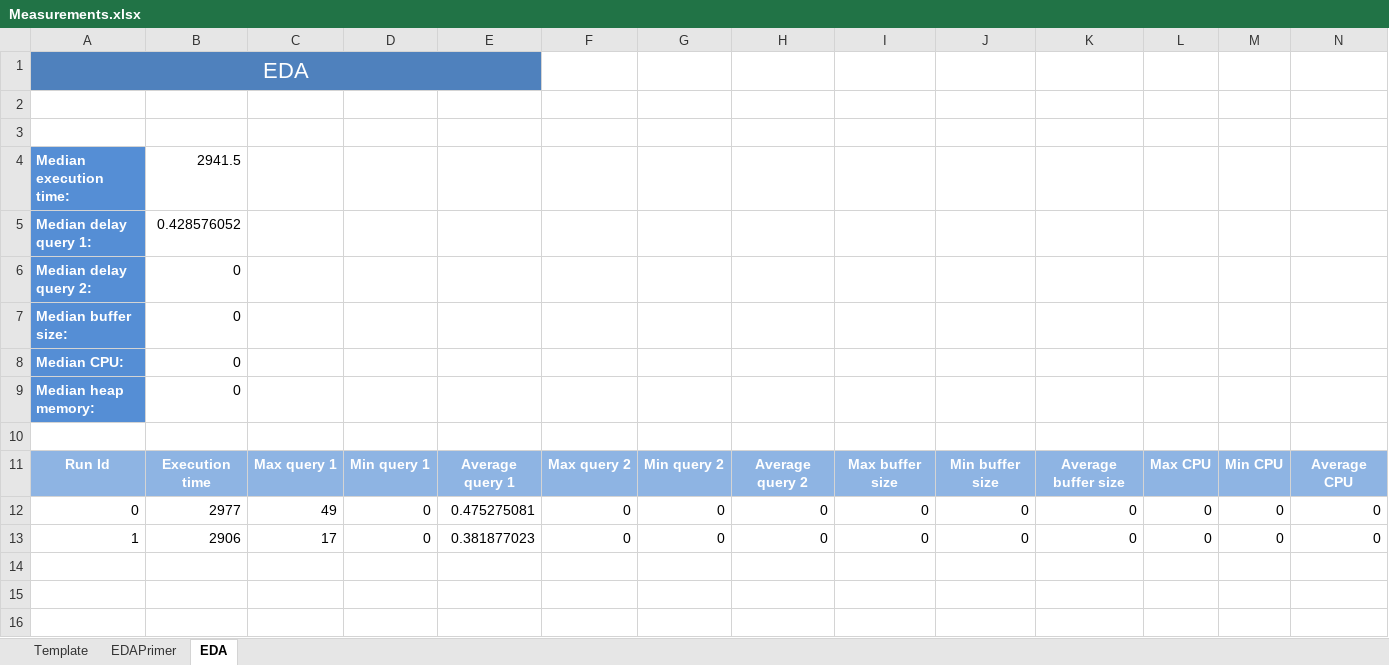
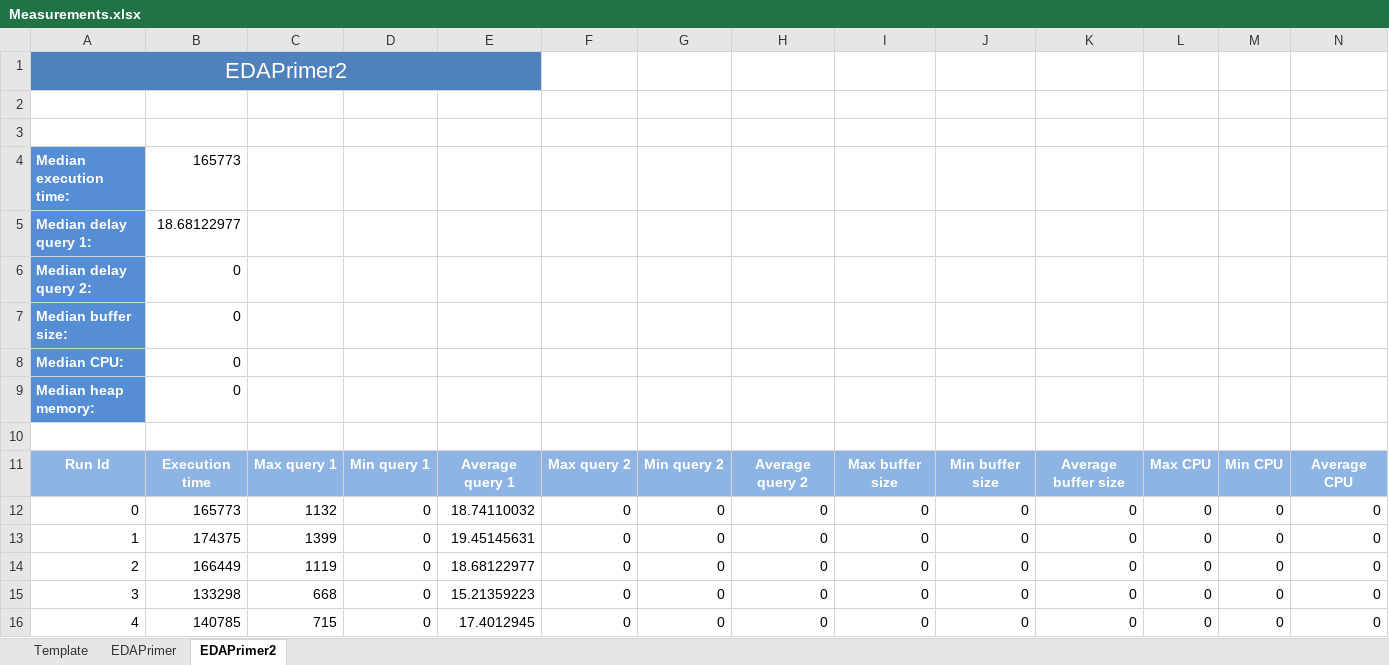
Before and after one commit to jeryini/TaxiManagementSystem, an Excel workbook: output/reports/Measurements.xlsx, sheet EDAPrimer2, drawn as a sheet; only a part is shown; values as stored, in another font and other column widths than the file's, no borders; rows hold the shown columns only; the diff names each change by its address in the sheet, - before the commit and + after, or states it on an @@ line.

```diff
--- a/output/reports/Measurements.xlsx (sheet EDAPrimer2)
+++ b/output/reports/Measurements.xlsx (sheet EDAPrimer2)
-sheet tab: EDA
+sheet tab: EDAPrimer2
-A1: EDA
+A1: EDAPrimer2
-B4: 2941.5
+B4: 165773
-B5: 0.428576052
+B5: 18.68122977
-B12: 2977
+B12: 165773
-C12: 49
+C12: 1132
-E12: 0.475275081
+E12: 18.74110032
-B13: 2906
+B13: 174375
-C13: 17
+C13: 1399
-E13: 0.381877023
+E13: 19.45145631
+row 14: 2 | 166449 | 1119 | 0 | 18.68122977 | 0 | 0 | 0 | 0 | 0 | 0 | 0 | 0 | 0
+row 15: 3 | 133298 | 668 | 0 | 15.21359223 | 0 | 0 | 0 | 0 | 0 | 0 | 0 | 0 | 0
+row 16: 4 | 140785 | 715 | 0 | 17.4012945 | 0 | 0 | 0 | 0 | 0 | 0 | 0 | 0 | 0
```
Also changed, not shown: sheet EDAPrimer, 10 other files.
